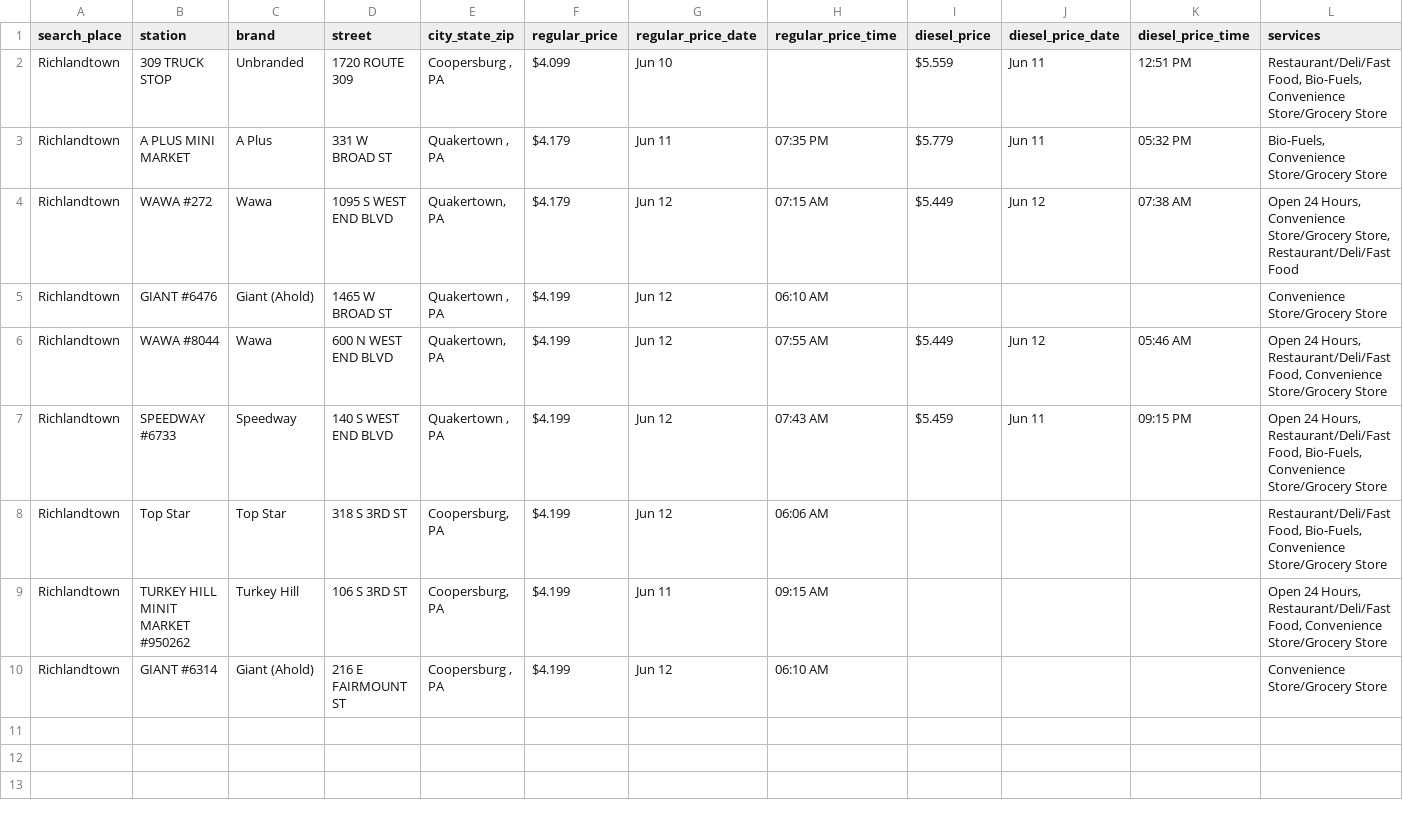
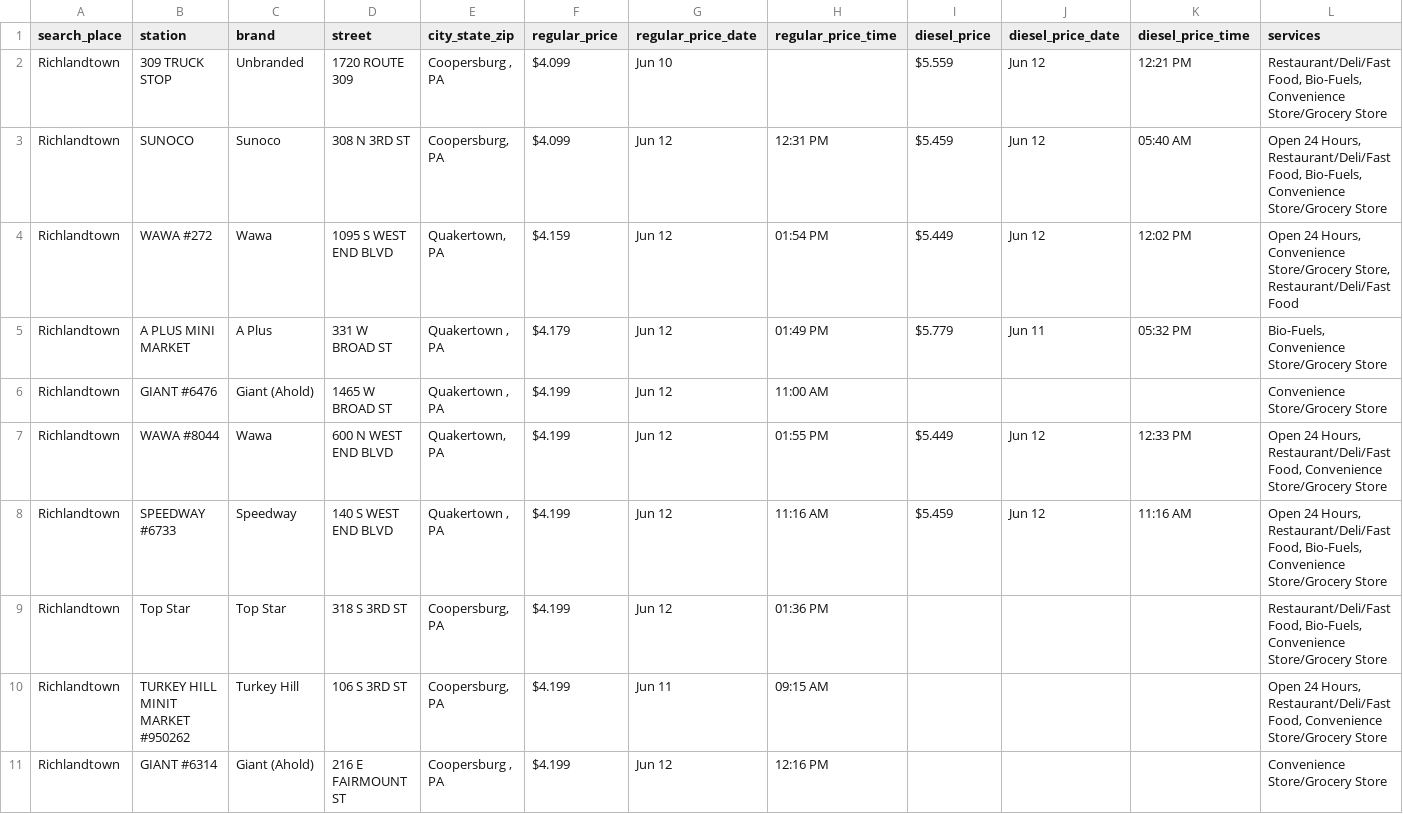
Before and after one commit to CUlleryUSATRepos/BucksGasRepo, a CSV file: BucksGasPrices/RichlandtownGas.csv, drawn as a sheet.

Commit message:
Auto update gas prices 2026-06-12 14:01:16

```diff
--- a/BucksGasPrices/RichlandtownGas.csv
+++ b/BucksGasPrices/RichlandtownGas.csv
@@ -1,10 +1,11 @@
 search_place,station,brand,street,city_state_zip,regular_price,regular_price_date,regular_price_time,diesel_price,diesel_price_date,diesel_price_time,services
-Richlandtown,309 TRUCK STOP,Unbranded,1720 ROUTE 309,"Coopersburg , PA",$4.099,Jun 10,,$5.559,Jun 11,12:51 PM,"Restaurant/Deli/Fast Food, Bio-Fuels, Convenience Store/Grocery Store"
-Richlandtown,A PLUS MINI MARKET,A Plus,331 W BROAD ST,"Quakertown , PA",$4.179,Jun 11,07:35 PM,$5.779,Jun 11,05:32 PM,"Bio-Fuels, Convenience Store/Grocery Store"
-Richlandtown,WAWA #272,Wawa,1095 S WEST END BLVD,"Quakertown, PA",$4.179,Jun 12,07:15 AM,$5.449,Jun 12,07:38 AM,"Open 24 Hours, Convenience Store/Grocery Store, Restaurant/Deli/Fast Food"
-Richlandtown,GIANT #6476,Giant (Ahold),1465 W BROAD ST,"Quakertown , PA",$4.199,Jun 12,06:10 AM,,,,Convenience Store/Grocery Store
-Richlandtown,WAWA #8044,Wawa,600 N WEST END BLVD,"Quakertown, PA",$4.199,Jun 12,07:55 AM,$5.449,Jun 12,05:46 AM,"Open 24 Hours, Restaurant/Deli/Fast Food, Convenience Store/Grocery Store"
-Richlandtown,SPEEDWAY #6733,Speedway,140 S WEST END BLVD,"Quakertown , PA",$4.199,Jun 12,07:43 AM,$5.459,Jun 11,09:15 PM,"Open 24 Hours, Restaurant/Deli/Fast Food, Bio-Fuels, Convenience Store/Grocery Store"
-Richlandtown,Top Star,Top Star,318 S 3RD ST,"Coopersburg, PA",$4.199,Jun 12,06:06 AM,,,,"Restaurant/Deli/Fast Food, Bio-Fuels, Convenience Store/Grocery Store"
+Richlandtown,309 TRUCK STOP,Unbranded,1720 ROUTE 309,"Coopersburg , PA",$4.099,Jun 10,,$5.559,Jun 12,12:21 PM,"Restaurant/Deli/Fast Food, Bio-Fuels, Convenience Store/Grocery Store"
+Richlandtown,SUNOCO,Sunoco,308 N 3RD ST,"Coopersburg, PA",$4.099,Jun 12,12:31 PM,$5.459,Jun 12,05:40 AM,"Open 24 Hours, Restaurant/Deli/Fast Food, Bio-Fuels, Convenience Store/Grocery Store"
+Richlandtown,WAWA #272,Wawa,1095 S WEST END BLVD,"Quakertown, PA",$4.159,Jun 12,01:54 PM,$5.449,Jun 12,12:02 PM,"Open 24 Hours, Convenience Store/Grocery Store, Restaurant/Deli/Fast Food"
+Richlandtown,A PLUS MINI MARKET,A Plus,331 W BROAD ST,"Quakertown , PA",$4.179,Jun 12,01:49 PM,$5.779,Jun 11,05:32 PM,"Bio-Fuels, Convenience Store/Grocery Store"
+Richlandtown,GIANT #6476,Giant (Ahold),1465 W BROAD ST,"Quakertown , PA",$4.199,Jun 12,11:00 AM,,,,Convenience Store/Grocery Store
+Richlandtown,WAWA #8044,Wawa,600 N WEST END BLVD,"Quakertown, PA",$4.199,Jun 12,01:55 PM,$5.449,Jun 12,12:33 PM,"Open 24 Hours, Restaurant/Deli/Fast Food, Convenience Store/Grocery Store"
+Richlandtown,SPEEDWAY #6733,Speedway,140 S WEST END BLVD,"Quakertown , PA",$4.199,Jun 12,11:16 AM,$5.459,Jun 12,11:16 AM,"Open 24 Hours, Restaurant/Deli/Fast Food, Bio-Fuels, Convenience Store/Grocery Store"
+Richlandtown,Top Star,Top Star,318 S 3RD ST,"Coopersburg, PA",$4.199,Jun 12,01:36 PM,,,,"Restaurant/Deli/Fast Food, Bio-Fuels, Convenience Store/Grocery Store"
 Richlandtown,TURKEY HILL MINIT MARKET #950262,Turkey Hill,106 S 3RD ST,"Coopersburg, PA",$4.199,Jun 11,09:15 AM,,,,"Open 24 Hours, Restaurant/Deli/Fast Food, Convenience Store/Grocery Store"
-Richlandtown,GIANT #6314,Giant (Ahold),216 E FAIRMOUNT ST,"Coopersburg , PA",$4.199,Jun 12,06:10 AM,,,,Convenience Store/Grocery Store
+Richlandtown,GIANT #6314,Giant (Ahold),216 E FAIRMOUNT ST,"Coopersburg , PA",$4.199,Jun 12,12:16 PM,,,,Convenience Store/Grocery Store
```
Also changed, not shown: BucksGasPrices/BristolGas.csv, BucksGasPrices/ChalfontGas.csv, 57 other files.
